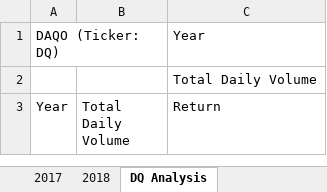
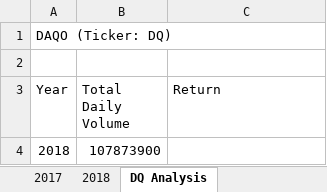
Before and after one commit to wolfi584/stock-analysis, an Excel workbook: green_stocks.xlsm, sheet DQ Analysis, drawn as a sheet; values as stored, in another font and other column widths than the file's, no borders; the diff names each change by its address in the sheet, - before the commit and + after, or states it on an @@ line.

Commit message:
Add files via upload
updated green_stocksfile containing total DQ stock value for 2018

```diff
--- a/green_stocks.xlsm (sheet DQ Analysis)
+++ b/green_stocks.xlsm (sheet DQ Analysis)
-C1 (Return): Year
+C1 (Return): (empty)
-C2 (Return): Total Daily Volume
+C2 (Return): (empty)
+row 4: 2018 | 107873900
```
Also changed, not shown: sheet DQ Analysis Cells, sheet DQ Analysis Range.
